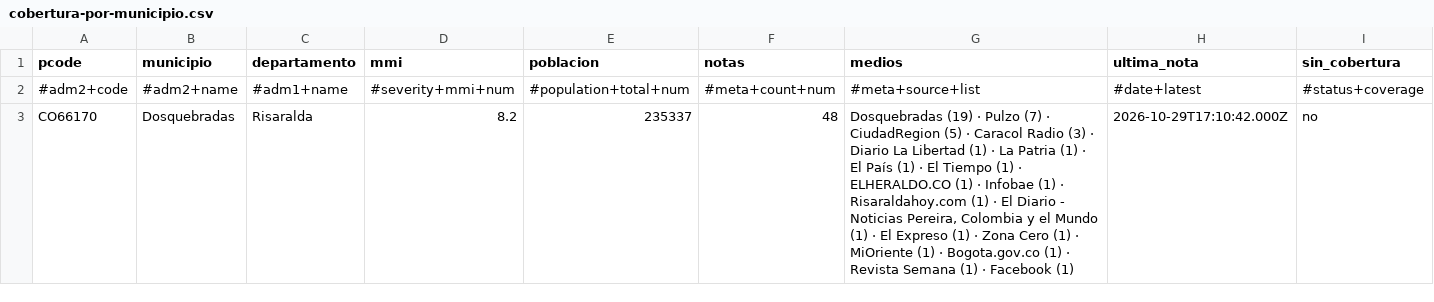
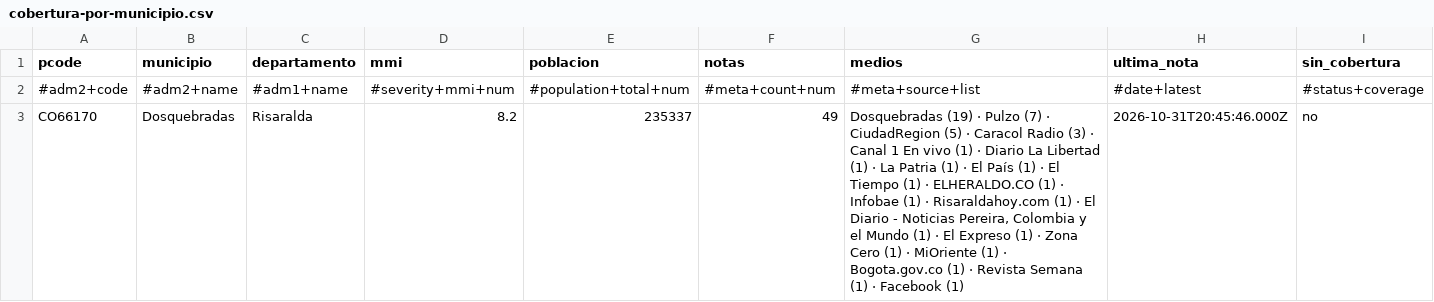
Before and after one commit to YesidAlmanzaGamba/report_cali, a CSV file: data/export/cobertura-por-municipio.csv, drawn as a sheet; only a part is shown; the diff covers the shown part only.

```diff
--- a/data/export/cobertura-por-municipio.csv
+++ b/data/export/cobertura-por-municipio.csv
@@ -2,2 +2,2 @@ pcode,municipio,departamento,mmi,poblacion,notas,medios,ultima_nota,sin_cobertur
 #adm2+code,#adm2+name,#adm1+name,#severity+mmi+num,#population+total+num,#meta+count+num,#meta+source+list,#date+latest,#status+coverage
-CO66170,Dosquebradas,Risaralda,8.2,235337,48,"Dosquebradas (19) · Pulzo (7) · CiudadRegion (5) · Caracol Radio (3) · Diario La Libertad (1) · La Patria (1) · El País (1) · El Tiempo (1) · ELHERALDO.CO (1) · Infobae (1) · Risaraldahoy.com (1) · El Diario - Noticias Pereira, Colombia y el Mundo (1) · El Expreso (1) · Zona Cero (1) · MiOriente (1) · Bogota.gov.co (1) · Revista Semana (1) · Facebook (1)",2026-10-29T17:10:42.000Z,no
+CO66170,Dosquebradas,Risaralda,8.2,235337,49,"Dosquebradas (19) · Pulzo (7) · CiudadRegion (5) · Caracol Radio (3) · Canal 1 En vivo (1) · Diario La Libertad (1) · La Patria (1) · El País (1) · El Tiempo (1) · ELHERALDO.CO (1) · Infobae (1) · Risaraldahoy.com (1) · El Diario - Noticias Pereira, Colombia y el Mundo (1) · El Expreso (1) · Zona Cero (1) · MiOriente (1) · Bogota.gov.co (1) · Revista Semana (1) · Facebook (1)",2026-10-31T20:45:46.000Z,no
```
Also changed, not shown: 5 added rows and 36 edited cells elsewhere in this file, 5 other files.
